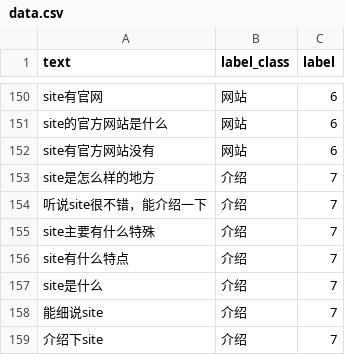
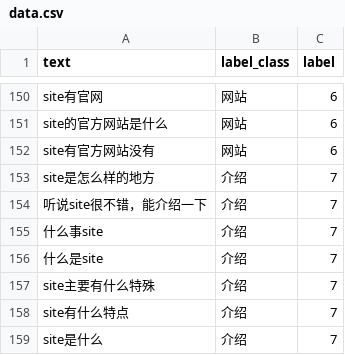
Before and after one commit to qingquanlingyu/KGQA, a CSV file: intent/data/data.csv, drawn as a sheet; only a part is shown, gaps mark what is left out; the shorter side is filled out with more unchanged rows.

```diff
--- a/intent/data/data.csv
+++ b/intent/data/data.csv
@@ -154,2 +154,4 @@ site是怎么样的地方,介绍,7
 听说site很不错，能介绍一下,介绍,7
+什么事site,介绍,7
+什么是site,介绍,7
 site主要有什么特殊,介绍,7
```
Also changed, not shown: intent/data/train.csv.
